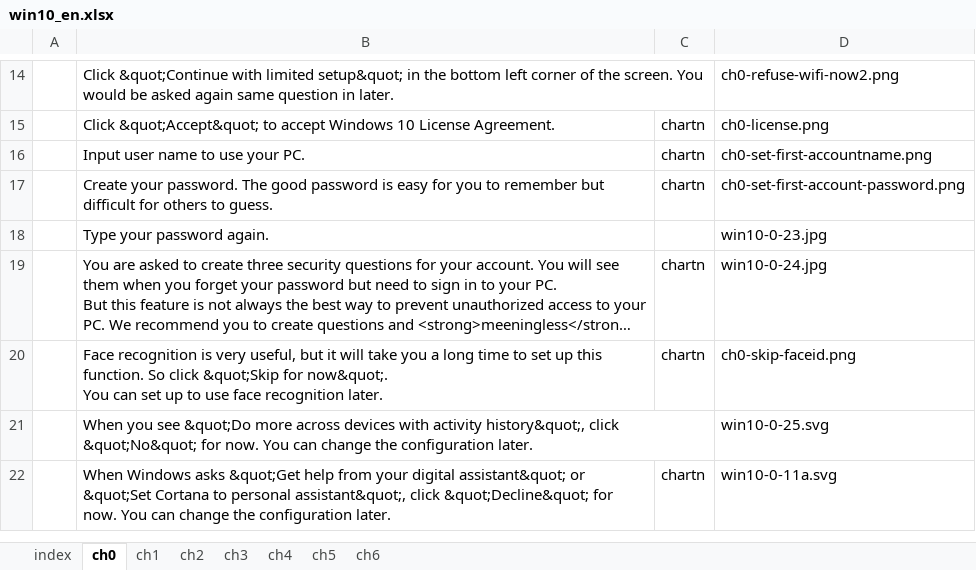
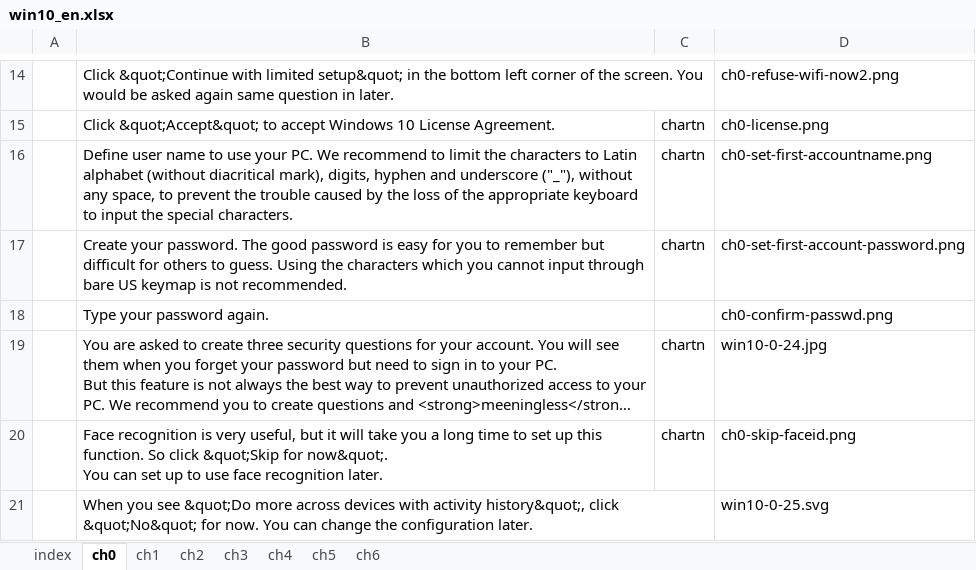
Before and after one commit to gnutar/fresta, an Excel workbook: win10_en.xlsx, sheet ch0, drawn as a sheet; only a part is shown, gaps mark what is left out; the shorter side is filled out with more unchanged rows; long unchanged cells end in …; values as stored, in another font and other column widths than the file's, no borders; the diff names each change by its address in the sheet, - before the commit and + after, or states it on an @@ line.

```diff
--- a/win10_en.xlsx (sheet ch0)
+++ b/win10_en.xlsx (sheet ch0)
-B16: Input user name to use your PC.
+B16: Define user name to use your PC. We recommend to limit the characters to Latin alphabet (without diacritical mark), digits, hyphen and underscore ("_"), without any space, to prevent the trouble caused by the loss of the appropriate keyboard to input the special characters.
-B17: …to guess.
+B17: …to guess. Using the characters which you cannot input through bare US keymap is not recommended.
-D18: win10-0-23.jpg
+D18: ch0-confirm-passwd.png
```
Also changed, not shown: 1 other file.
